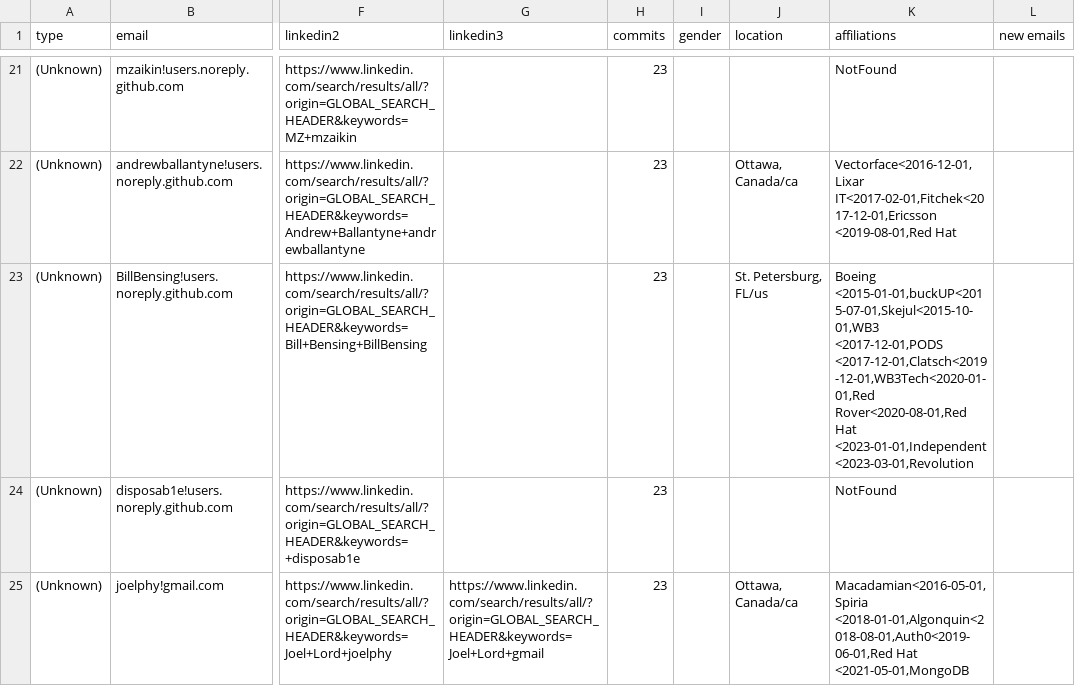
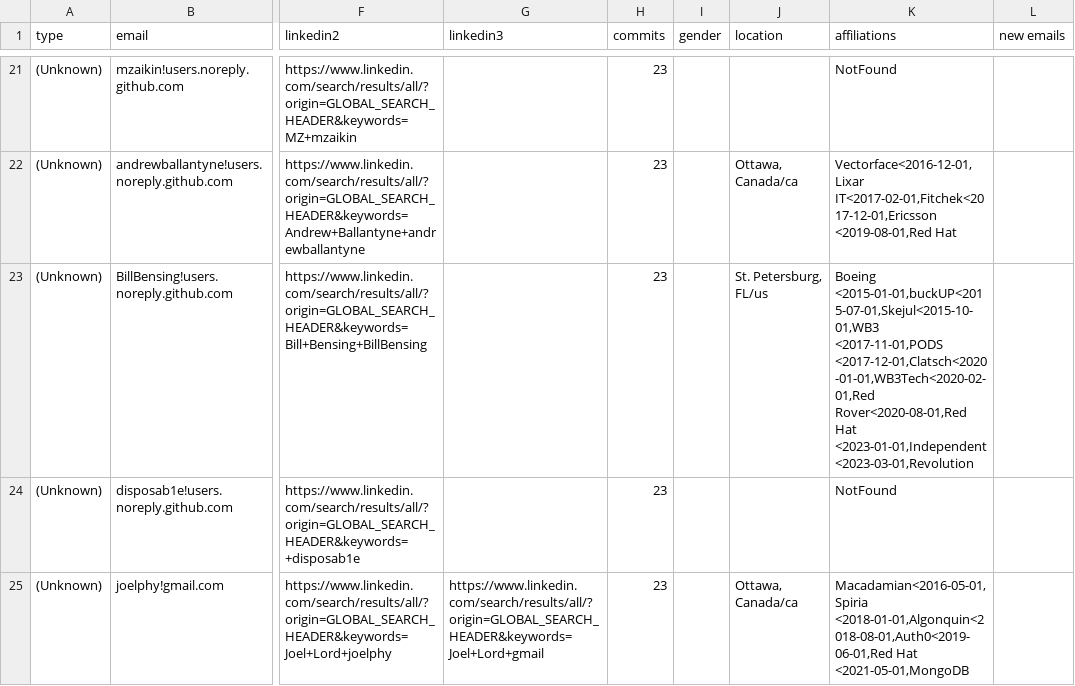
Before and after one commit to cncf/gitdm, a CSV file: src/affiliations.csv, drawn as a sheet; only a part is shown, gaps mark what is left out; the diff names each change by its address in the sheet, - before the commit and + after, or states it on an @@ line.

Commit message:
Manual fixes
Signed-off-by: Łukasz Gryglicki <lgryglicki@cncf.io>

```diff
--- a/src/affiliations.csv
+++ b/src/affiliations.csv
-K23 (affiliations): Boeing <2015-01-01,buckUP<2015-07-01,Skejul<2015-10-01,WB3 <2017-12-01,PODS <2017-12-01,Clatsch<2019-12-01,WB3Tech<2020-01-01,Red Rover<2020-08-01,Red Hat…
+K23 (affiliations): Boeing <2015-01-01,buckUP<2015-07-01,Skejul<2015-10-01,WB3 <2017-11-01,PODS <2017-12-01,Clatsch<2020-01-01,WB3Tech<2020-02-01,Red Rover<2020-08-01,Red Hat…
```
